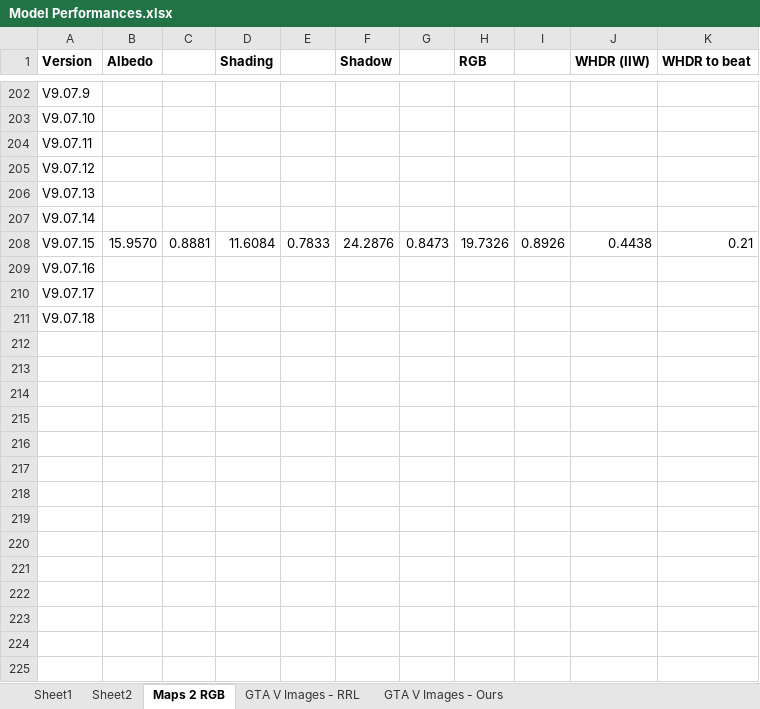
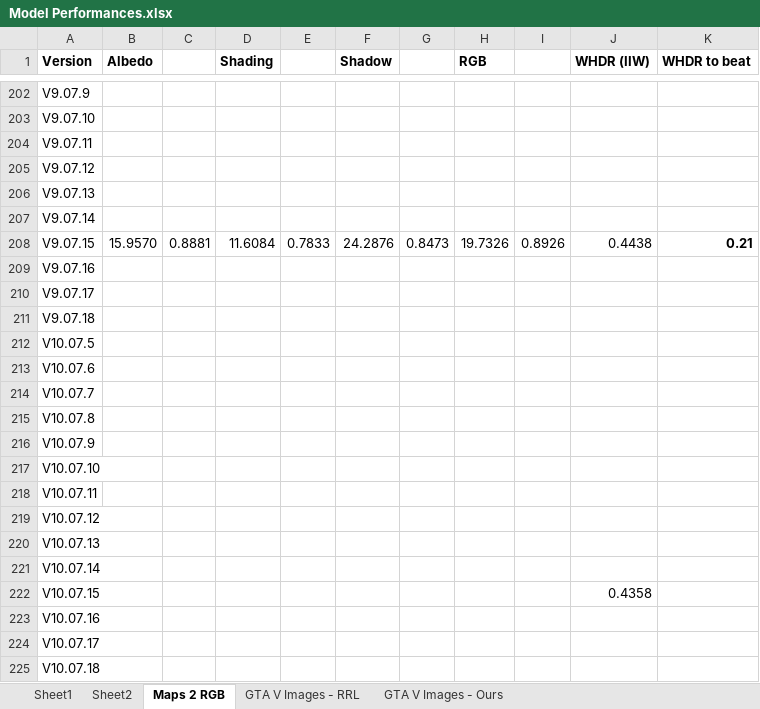
Before and after one commit to NeilDG/SynthShadowRemoval, an Excel workbook: Model Performances.xlsx, sheet Maps 2 RGB, drawn as a sheet; only a part is shown, gaps mark what is left out; values as stored, in another font and other column widths than the file's, no borders; conditional formats not drawn; the diff names each change by its address in the sheet, - before the commit and + after, or states it on an @@ line.

```diff
--- a/Model Performances.xlsx (sheet Maps 2 RGB)
+++ b/Model Performances.xlsx (sheet Maps 2 RGB)
-K208 bold: off
+K208 bold: on
+row 212: V10.07.5
+row 213: V10.07.6
+row 214: V10.07.7
+row 215: V10.07.8
+row 216: V10.07.9
+row 217: V10.07.10
+row 218: V10.07.11
+row 219: V10.07.12
+row 220: V10.07.13
+row 221: V10.07.14
+row 222: V10.07.15 |  |  |  |  |  |  |  |  | 0.4358
+row 223: V10.07.16
+row 224: V10.07.17
+row 225: V10.07.18
```
Also changed, not shown: 6 other files.
